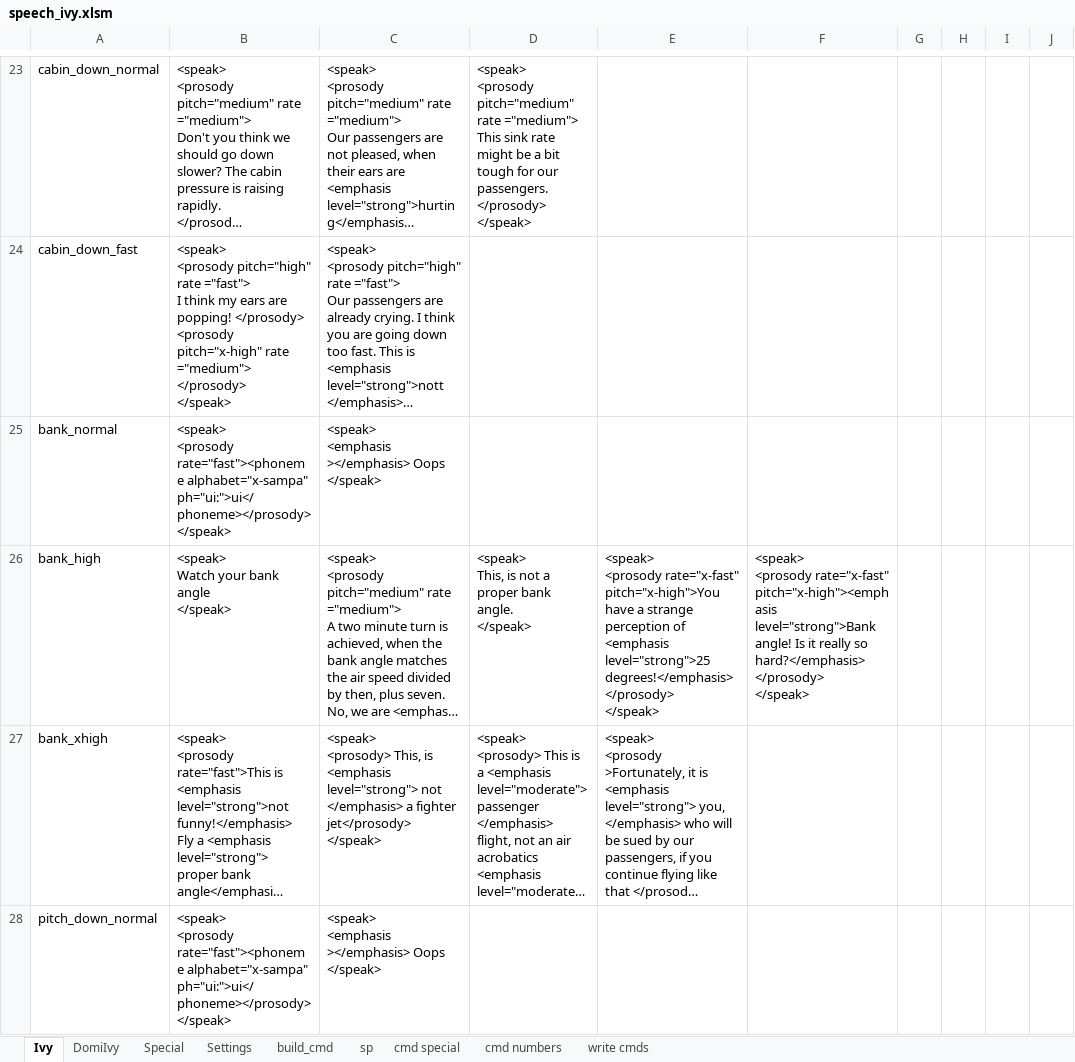
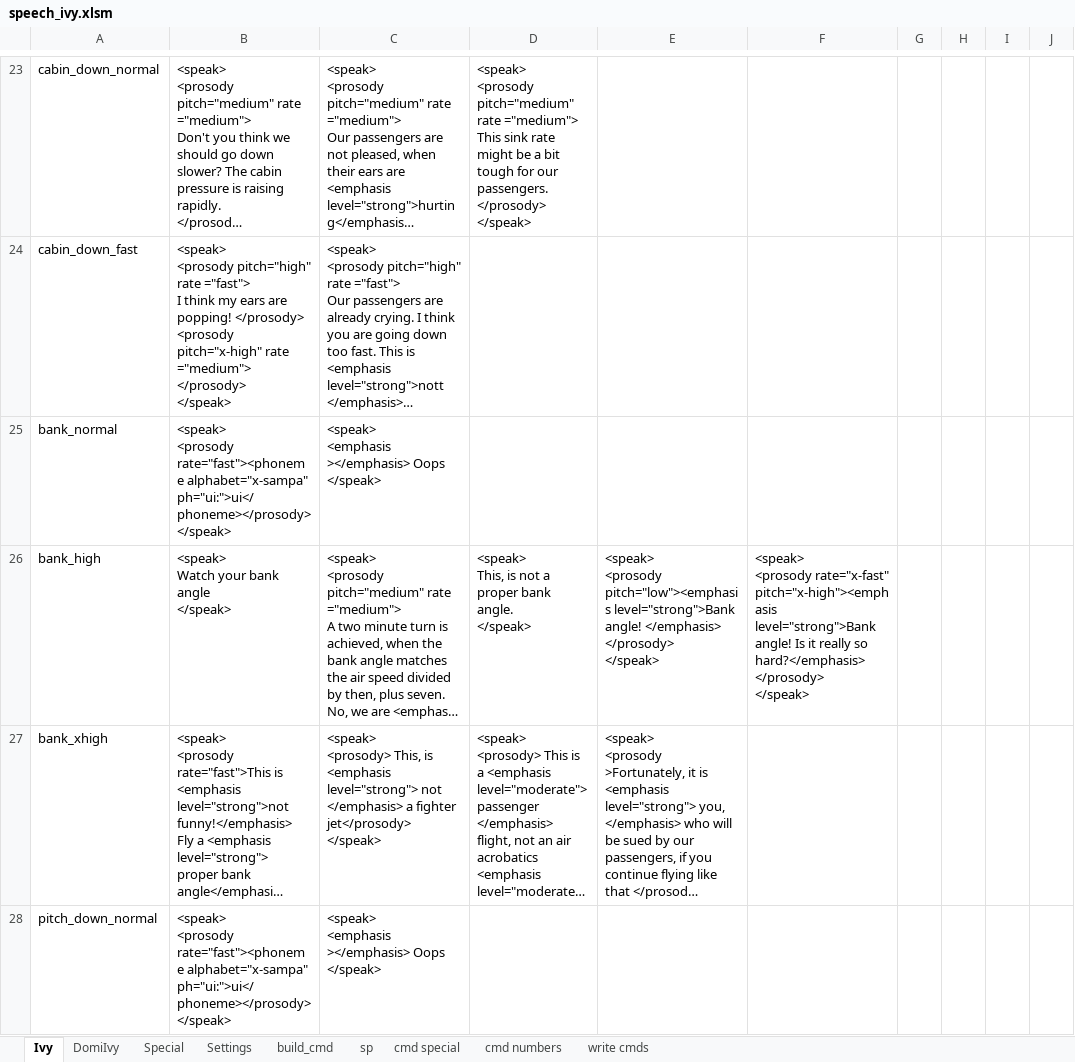
Before and after one commit to kristian80/Ivy, an Excel workbook: MP3 Creation/speech_ivy.xlsm, sheet Ivy, drawn as a sheet; only a part is shown, gaps mark what is left out; long unchanged cells end in …; values as stored, in another font and other column widths than the file's, no borders; ↵ is a line break in a cell; the diff names each change by its address in the sheet, - before the commit and + after, or states it on an @@ line.

Commit message:
Changed bank angle 4

```diff
--- a/MP3 Creation/speech_ivy.xlsm (sheet Ivy)
+++ b/MP3 Creation/speech_ivy.xlsm (sheet Ivy)
-E26: <speak> ↵ <prosody rate="x-fast" pitch="x-high">You have a strange perception of <emphasis level="strong">25 degrees!</emphasis> </prosody> ↵ </speak>
+E26: <speak> ↵ <prosody pitch="low"><emphasis level="strong">Bank angle! </emphasis> </prosody> ↵ </speak>
```
Also changed, not shown: sheet sp, sheet build_cmd, 2 other files.
